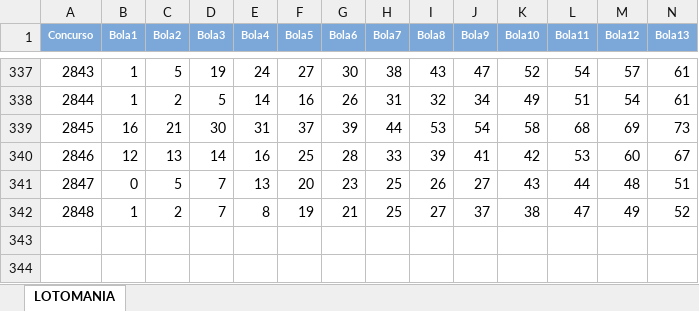
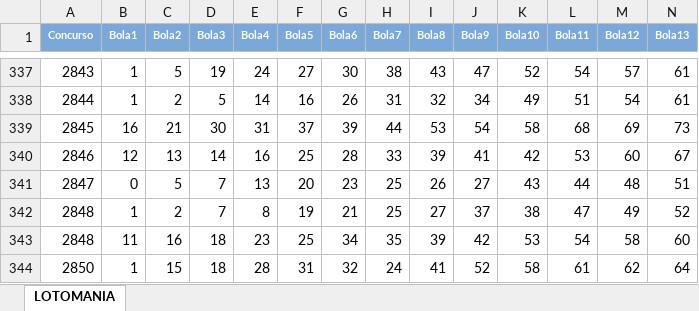
Before and after one commit to dacostaEF/loterias-inteligentes, an Excel workbook: LoteriasExcel/Lotomania_edt.xlsx, sheet LOTOMANIA, drawn as a sheet; only a part is shown, gaps mark what is left out; values as stored, in another font and other column widths than the file's, no borders; rows hold the shown columns only; the diff names each change by its address in the sheet, - before the commit and + after, or states it on an @@ line.

Commit message:
AtualizaÃ§Ã£o dos resultados das loterias - LotofÃ¡cil, Lotomania, MegaSena, +MilionÃ¡ria, Quina e carrossel

```diff
--- a/LoteriasExcel/Lotomania_edt.xlsx (sheet LOTOMANIA)
+++ b/LoteriasExcel/Lotomania_edt.xlsx (sheet LOTOMANIA)
+row 343: 2848 | 11 | 16 | 18 | 23 | 25 | 34 | 35 | 39 | 42 | 53 | 54 | 58 | 60
+row 344: 2850 | 1 | 15 | 18 | 28 | 31 | 32 | 24 | 41 | 52 | 58 | 61 | 62 | 64
```
Also changed, not shown: LoteriasExcel/Lotofacil_edt2.xlsx, LoteriasExcel/MegaSena_edt.xlsx, 3 other files.
